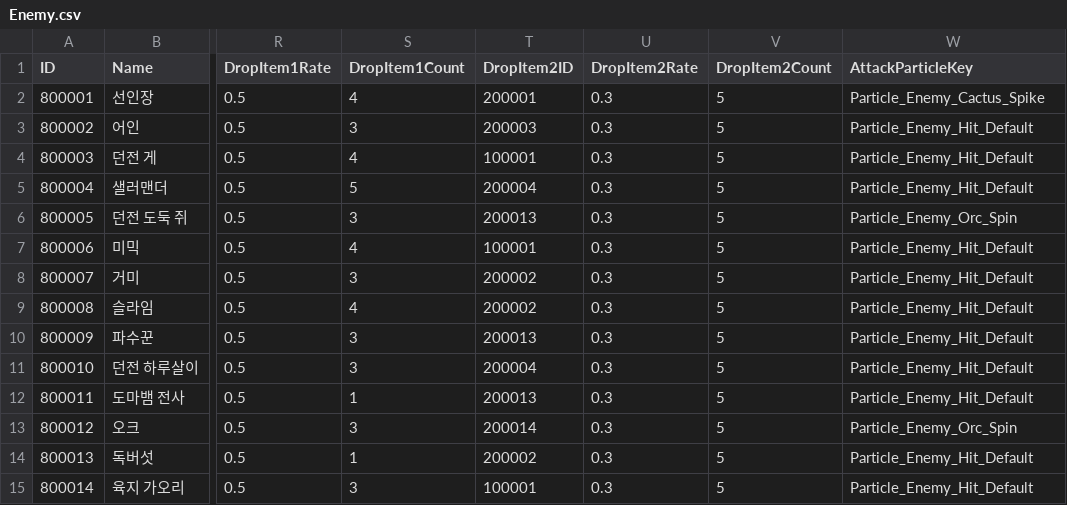
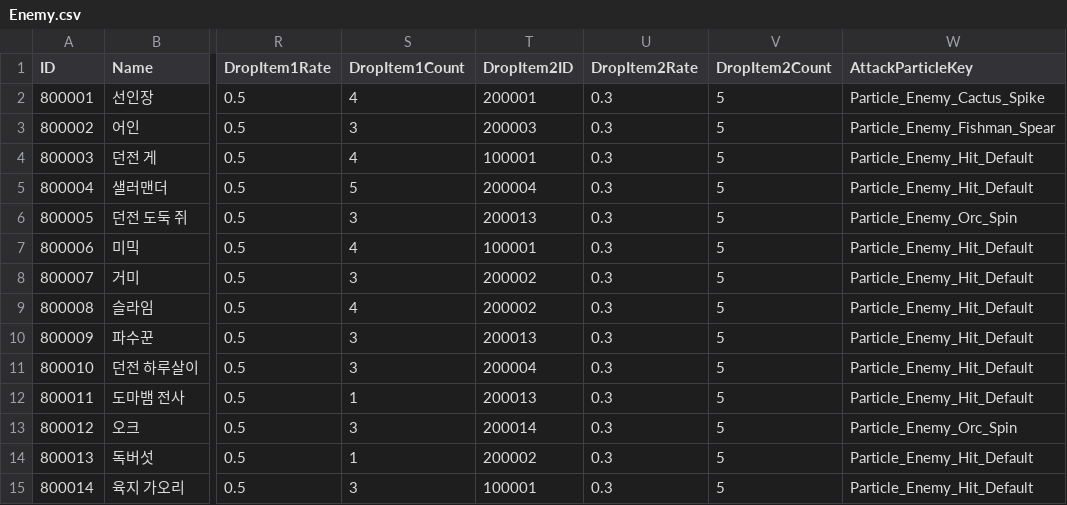
Before and after one commit to ssunpark/eat-or-die, a CSV file: Assets/StreamingAssets/EnemyCSV/Enemy.csv, drawn as a sheet; only a part is shown, gaps mark what is left out; the diff names each change by its address in the sheet, - before the commit and + after, or states it on an @@ line.

```diff
--- a/Assets/StreamingAssets/EnemyCSV/Enemy.csv
+++ b/Assets/StreamingAssets/EnemyCSV/Enemy.csv
-W3 (AttackParticleKey): Particle_Enemy_Hit_Default
+W3 (AttackParticleKey): Particle_Enemy_Fishman_Spear
```
Also changed, not shown: Assets/StreamingAssets/ParticlesCSV/Particles.csv, 4 other files.
